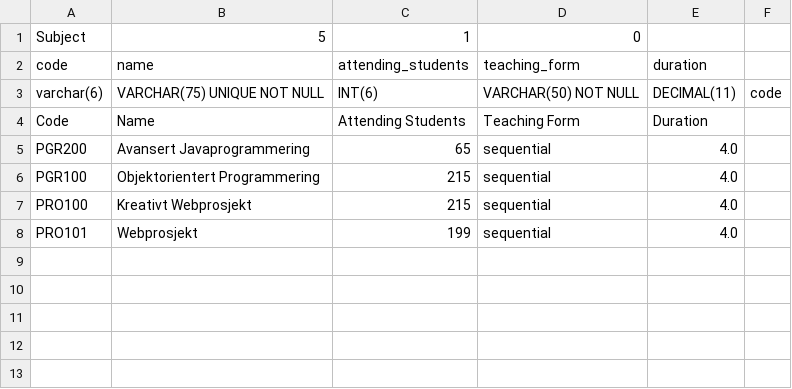
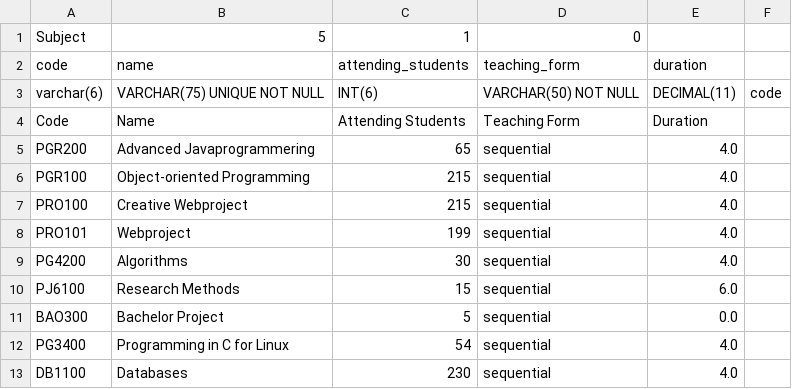
Before and after one commit to bjornosal/PGR200_assignment1, a CSV file: src/files/database files/subject.csv, drawn as a sheet.

Commit message:
Added link table with two primary keys. Fixed foreign key method. Changed database files and test files.

```diff
--- a/src/files/database files/subject.csv
+++ b/src/files/database files/subject.csv
@@ -4,5 +4,10 @@ varchar(6);VARCHAR(75) UNIQUE NOT NULL;INT(6);VARCHAR(50) NOT NULL;DECIMAL(11);c
 Code;Name;Attending Students;Teaching Form;Duration
-PGR200;Avansert Javaprogrammering;65;sequential;4.0
-PGR100;Objektorientert Programmering;215;sequential;4.0
-PRO100;Kreativt Webprosjekt;215;sequential;4.0
-PRO101;Webprosjekt;199;sequential;4.0
+PGR200;Advanced Javaprogrammering;65;sequential;4.0
+PGR100;Object-oriented Programming;215;sequential;4.0
+PRO100;Creative Webproject;215;sequential;4.0
+PRO101;Webproject;199;sequential;4.0
+PG4200;Algorithms;30;sequential;4.0
+PJ6100;Research Methods;15;sequential;6.0
+BAO300;Bachelor Project;5;sequential;0.0
+PG3400;Programming in C for Linux;54;sequential;4.0
+DB1100;Databases;230;sequential;4.0
```
Also changed, not shown: src/files/database files/room.csv, 13 other files.
